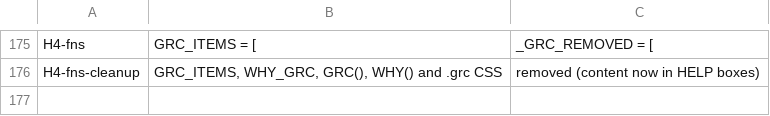
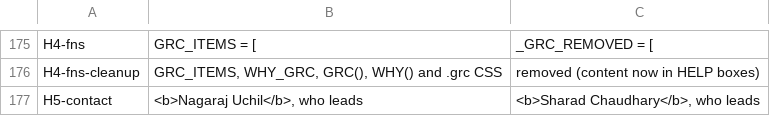
Before and after one commit to sandipku1978-Uniqus/vara-ai-app-try2, a TSV file: thought-leadership/second-opinion-sox404/build/changelog.tsv, drawn as a sheet; only a part is shown, gaps mark what is left out; the diff names each change by its address in the sheet, - before the commit and + after, or states it on an @@ line.

```diff
--- a/thought-leadership/second-opinion-sox404/build/changelog.tsv
+++ b/thought-leadership/second-opinion-sox404/build/changelog.tsv
+row 177: H5-contact | <b>Nagaraj Uchil</b>, who leads | <b>Sharad Chaudhary</b>, who leads
```
Also changed, not shown: 4 other files.
